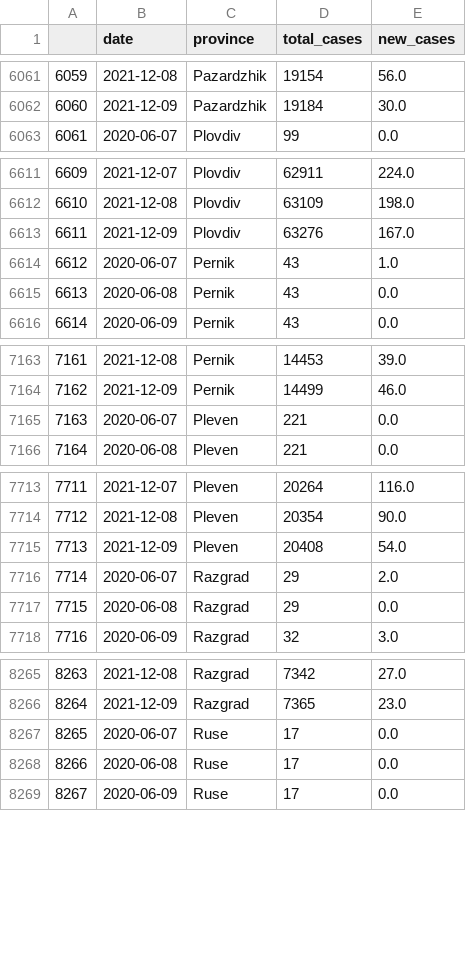
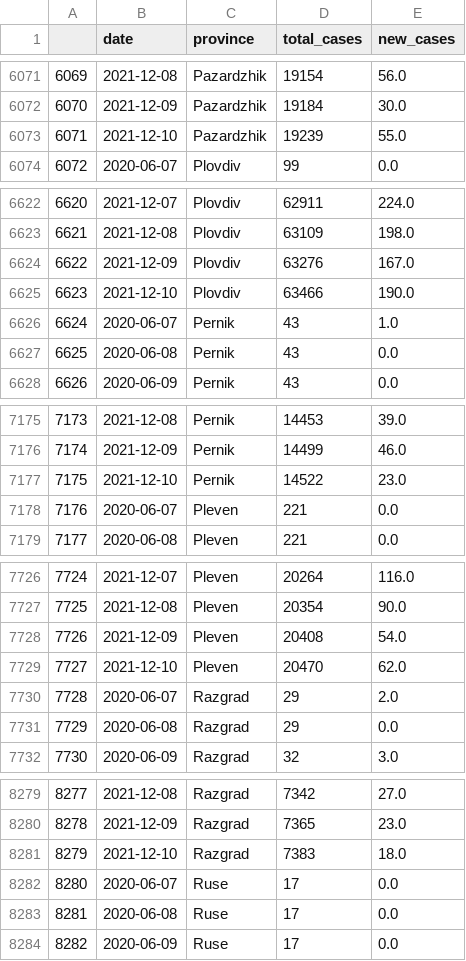
Before and after one commit to svilens/covid-bulgaria, a CSV file: dash_data/ts_data.csv, drawn as a sheet; only a part is shown, gaps mark what is left out; the diff covers the shown part only; the diff names each change by its address in the sheet, - before the commit and + after, or states it on an @@ line.

```diff
--- a/dash_data/ts_data.csv
+++ b/dash_data/ts_data.csv
@@ column A renumbered between rows 554 and 15456 @@
+row 6073: 6071 | 2021-12-10 | Pazardzhik | 19239 | 55.0
+row 6625: 6623 | 2021-12-10 | Plovdiv | 63466 | 190.0
+row 7177: 7175 | 2021-12-10 | Pernik | 14522 | 23.0
+row 7729: 7727 | 2021-12-10 | Pleven | 20470 | 62.0
+row 8281: 8279 | 2021-12-10 | Razgrad | 7383 | 18.0
```
Also changed, not shown: 23 added rows elsewhere in this file, dash_data/r0_provinces_original.csv, dash_data/r0_provinces_r0.csv, 13 other files.
